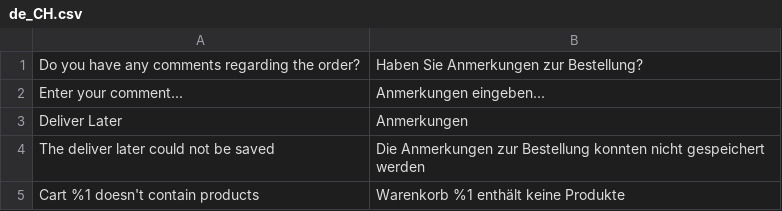
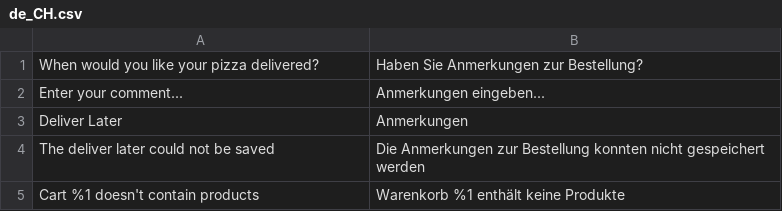
Before and after one commit to ParamountVentures/magento2-deliverlater, a CSV file: i18n/de_CH.csv, drawn as a sheet.

```diff
--- a/i18n/de_CH.csv
+++ b/i18n/de_CH.csv
@@ -1,2 +1,2 @@
-"Do you have any comments regarding the order?","Haben Sie Anmerkungen zur Bestellung?"
+"When would you like your pizza delivered?","Haben Sie Anmerkungen zur Bestellung?"
 "Enter your comment...","Anmerkungen eingeben..."
```
Also changed, not shown: i18n/de_DE.csv, i18n/it_IT.csv, 4 other files.
